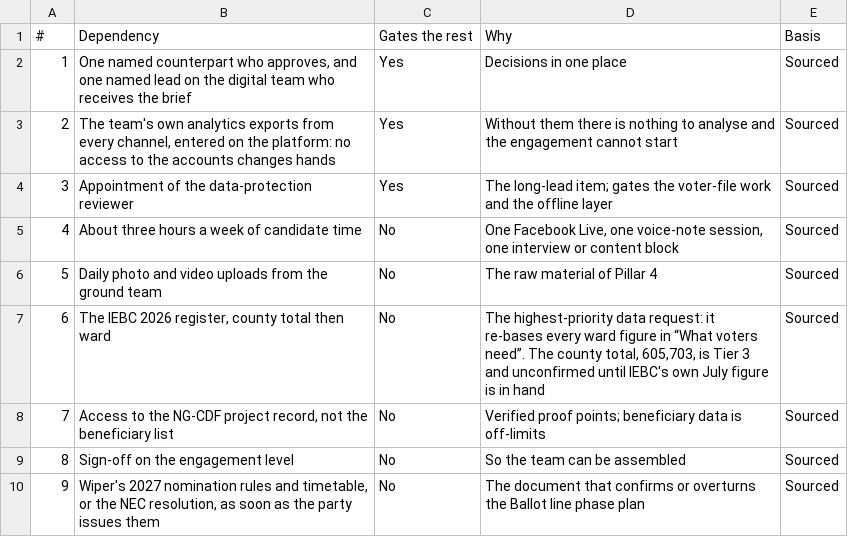
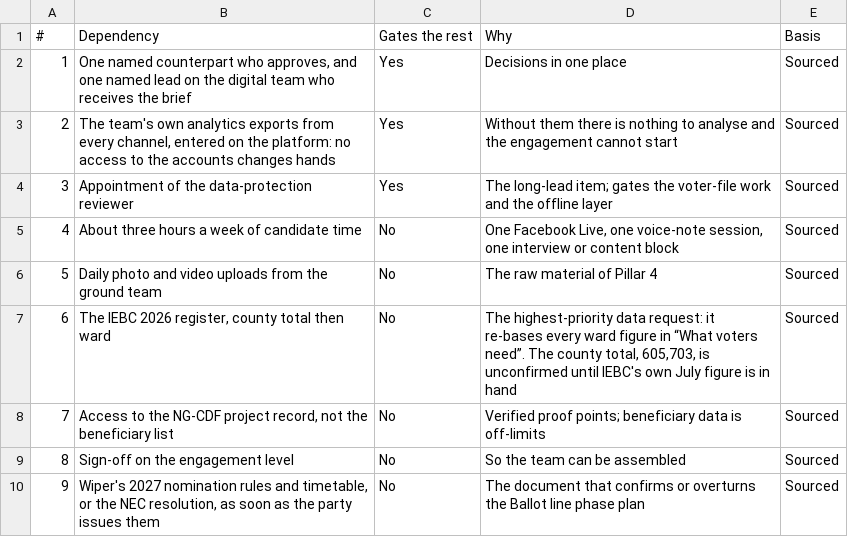
Before and after one commit to Muluvi/DR.-MAKALI-DIGITAL-CAMPAIGN-, a CSV file: public/data/fig-6-1-dependencies.csv, drawn as a sheet.

```diff
--- a/public/data/fig-6-1-dependencies.csv
+++ b/public/data/fig-6-1-dependencies.csv
@@ -6,3 +6,3 @@
 5,Daily photo and video uploads from the ground team,No,The raw material of Pillar 4,Sourced
-6,"The IEBC 2026 register, county total then ward",No,"The highest-priority data request: it re-bases every ward figure in “What voters need”. The county total, 605,703, is Tier 3 and unconfirmed until IEBC's own July figure is in hand",Sourced
+6,"The IEBC 2026 register, county total then ward",No,"The highest-priority data request: it re-bases every ward figure in “What voters need”. The county total, 605,703, is unconfirmed until IEBC's own July figure is in hand",Sourced
 7,"Access to the NG-CDF project record, not the beneficiary list",No,Verified proof points; beneficiary data is off-limits,Sourced
```
Also changed, not shown: public/data/delivery-tracker.csv, public/data/message-by-segment.csv, 57 other files.
